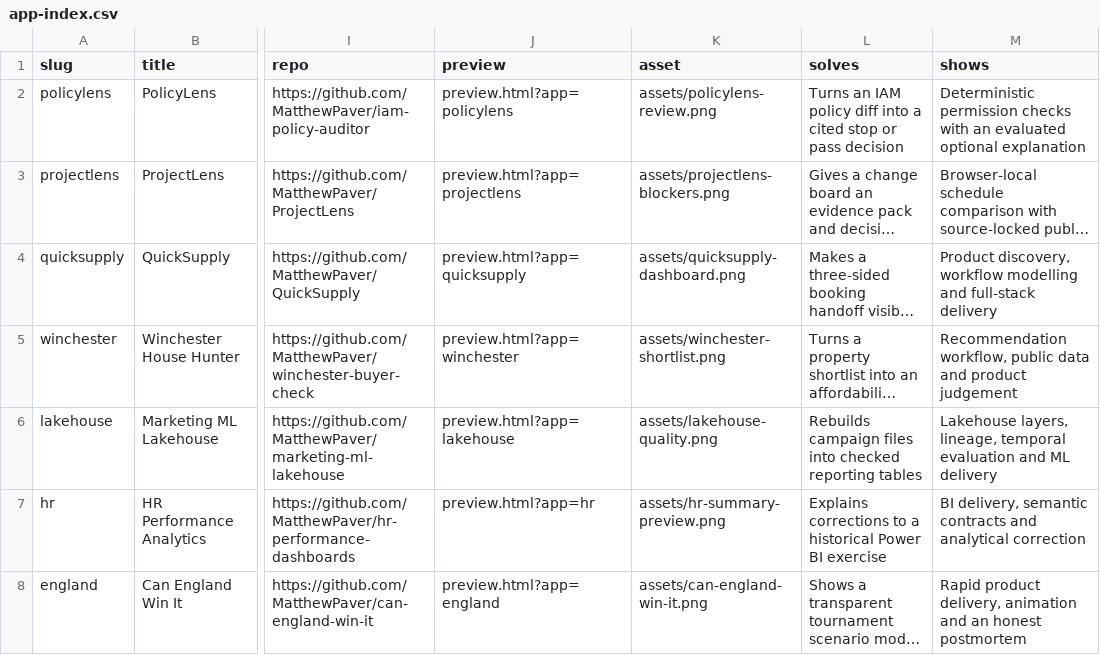
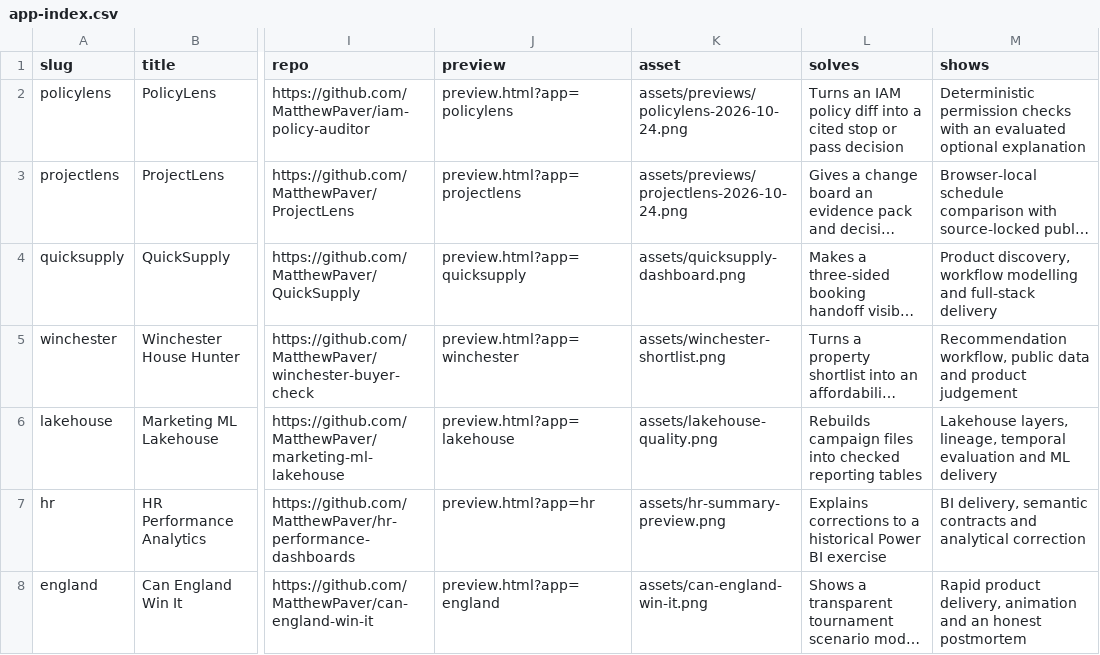
Before and after one commit to MatthewPaver/MatthewPaver.github.io, a CSV file: store/app-index.csv, drawn as a sheet; only a part is shown, gaps mark what is left out; long unchanged cells end in …; the diff names each change by its address in the sheet, - before the commit and + after, or states it on an @@ line.

Commit message:
fix: refresh current flagship previews while preserving historical captures (#41)

```diff
--- a/store/app-index.csv
+++ b/store/app-index.csv
-K2 (asset): assets/policylens-review.png
+K2 (asset): assets/previews/policylens-2026-10-24.png
-K3 (asset): assets/projectlens-blockers.png
+K3 (asset): assets/previews/projectlens-2026-10-24.png
```
Also changed, not shown: 12 other files.
